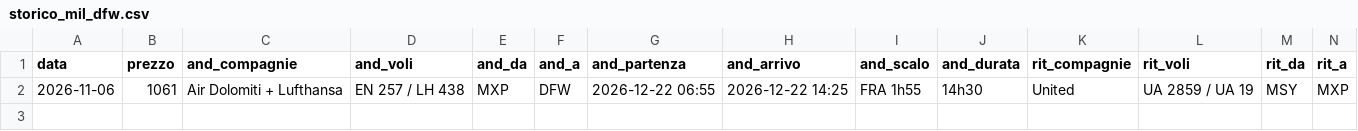
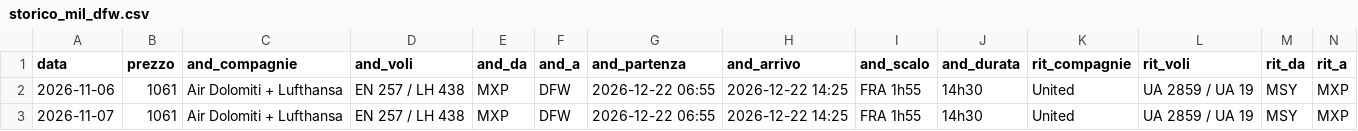
Before and after one commit to langherrima/track-voli, a CSV file: storico_mil_dfw.csv, drawn as a sheet; only a part is shown; rows hold the shown columns only; the diff names each change by its address in the sheet, - before the commit and + after, or states it on an @@ line.

```diff
--- a/storico_mil_dfw.csv
+++ b/storico_mil_dfw.csv
+row 3: 2026-11-07 | 1061 | Air Dolomiti + Lufthansa | EN 257 / LH 438 | MXP | DFW | 2026-12-22 06:55 | 2026-12-22 14:25 | FRA 1h55 | 14h30 | United | UA 2859 / UA 19 | MSY | MXP
```
